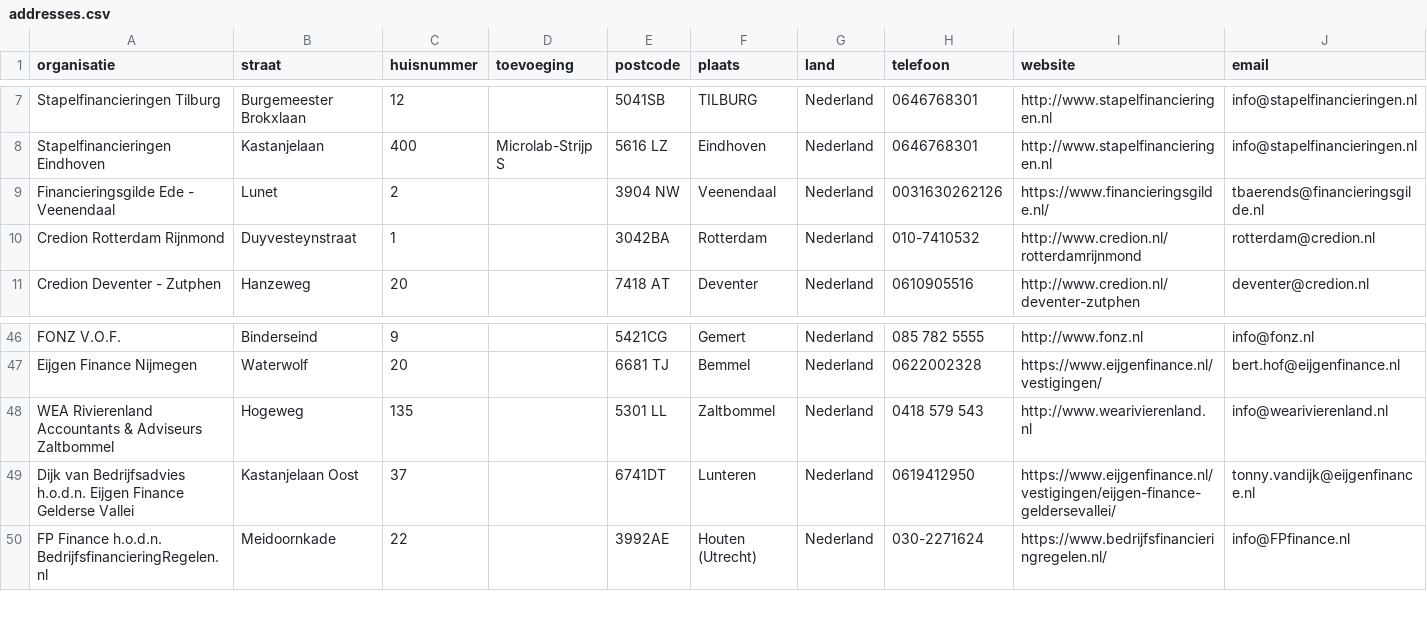
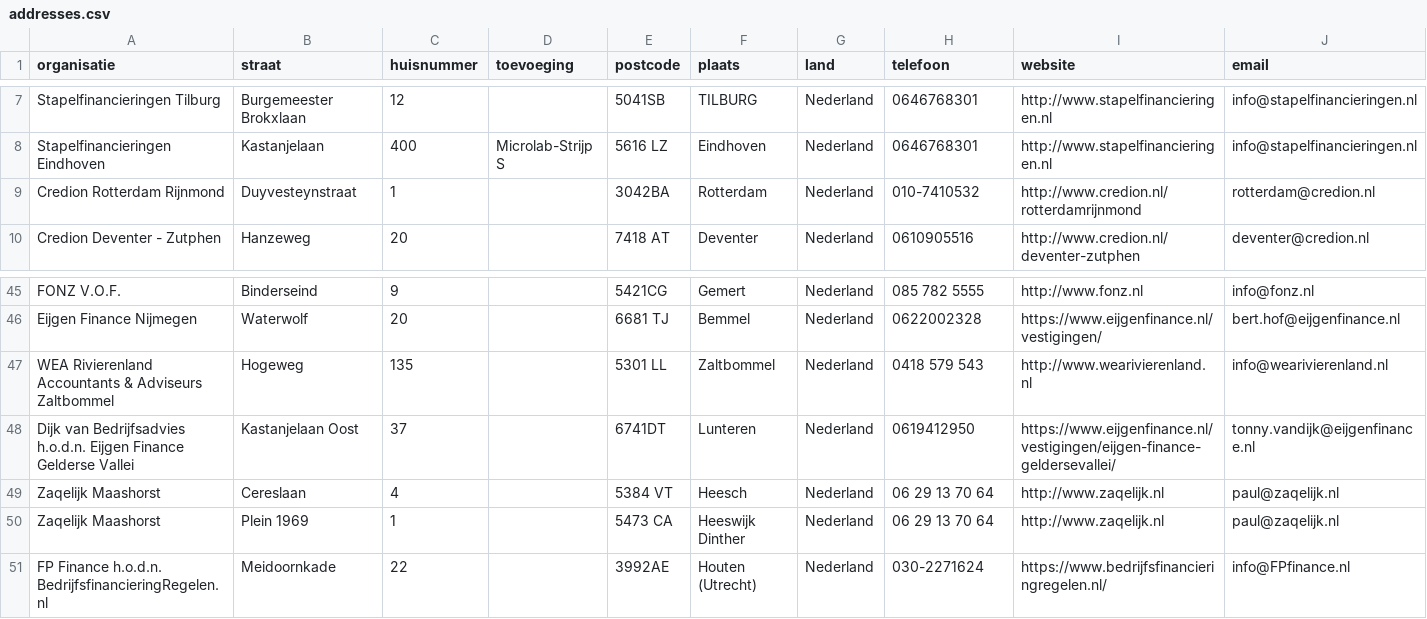
Before and after one commit to Stichting-MKB-Financiering/update-advisors, a CSV file: addresses.csv, drawn as a sheet; only a part is shown, gaps mark what is left out.

```diff
--- a/addresses.csv
+++ b/addresses.csv
@@ -8,3 +8,2 @@
 "Stapelfinancieringen Eindhoven", "Kastanjelaan", "400", "Microlab-Strijp S", "5616 LZ", "Eindhoven", "Nederland", "0646768301", "http://www.stapelfinancieringen.nl", "info@stapelfinancieringen.nl"
-"Financieringsgilde Ede - Veenendaal", "Lunet", "2", , "3904 NW", "Veenendaal", "Nederland", "0031630262126", "https://www.financieringsgilde.nl/", "tbaerends@financieringsgilde.nl"
 "Credion Rotterdam Rijnmond", "Duyvesteynstraat", "1", , "3042BA", "Rotterdam", "Nederland", "010-7410532", "http://www.credion.nl/rotterdamrijnmond", "rotterdam@credion.nl"
@@ -49,2 +48,4 @@
 "Dijk van Bedrijfsadvies h.o.d.n. Eijgen Finance Gelderse Vallei", "Kastanjelaan Oost", "37", , "6741DT", "Lunteren", "Nederland", "0619412950", "https://www.eijgenfinance.nl/vestigingen/eijgen-finance-geldersevallei/", "tonny.vandijk@eijgenfinance.nl"
+"Zaqelijk Maashorst", "Cereslaan", "4", , "5384 VT", "Heesch", "Nederland", "06 29 13 70 64", "http://www.zaqelijk.nl", "paul@zaqelijk.nl"
+"Zaqelijk Maashorst", "Plein 1969", "1", , "5473 CA", "Heeswijk Dinther", "Nederland", "06 29 13 70 64", "http://www.zaqelijk.nl", "paul@zaqelijk.nl"
 "FP Finance h.o.d.n. BedrijfsfinancieringRegelen.nl", "Meidoornkade", "22", , "3992AE", "Houten (Utrecht)", "Nederland", "030-2271624", "https://www.bedrijfsfinancieringregelen.nl/", "info@FPfinance.nl"
```
Also changed, not shown: 1 other file.
